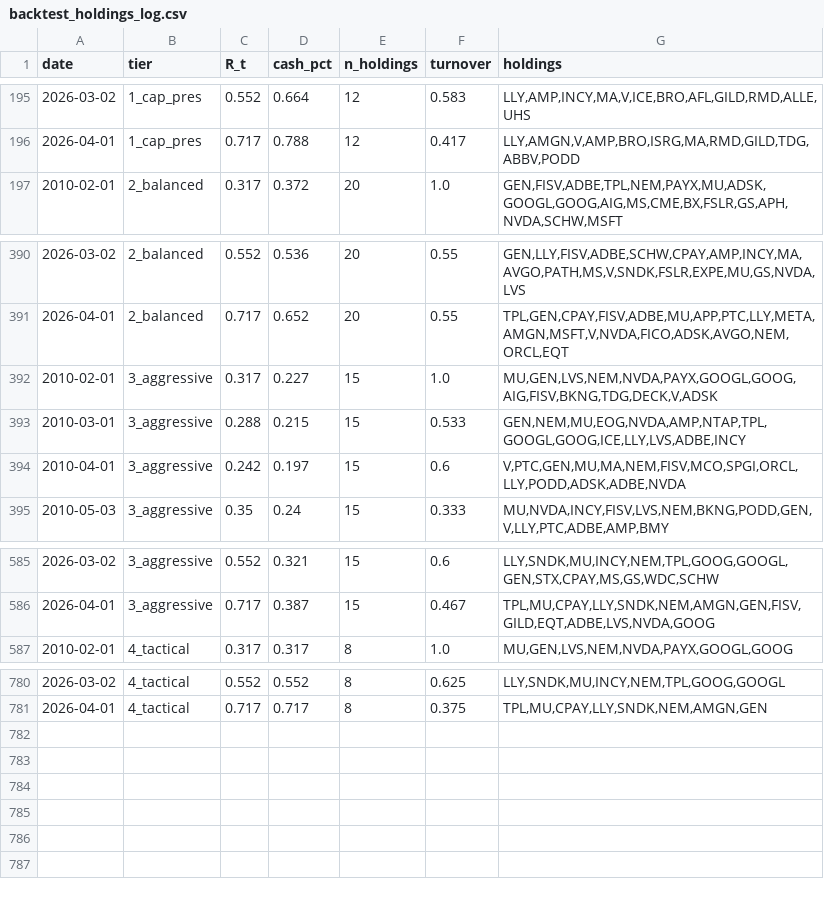
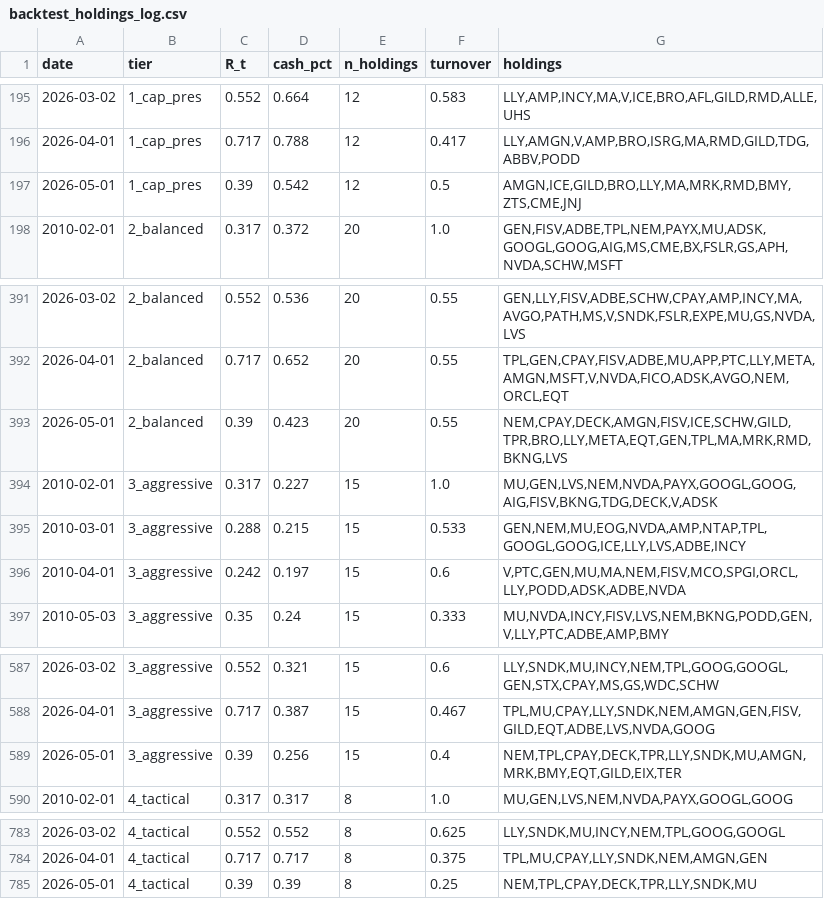
Before and after one commit to wernerhl/portfolio-tournament, a CSV file: data/backtest_holdings_log.csv, drawn as a sheet; only a part is shown, gaps mark what is left out; the diff names each change by its address in the sheet, - before the commit and + after, or states it on an @@ line.

```diff
--- a/data/backtest_holdings_log.csv
+++ b/data/backtest_holdings_log.csv
+row 197: 2026-05-01 | 1_cap_pres | 0.39 | 0.542 | 12 | 0.5 | AMGN,ICE,GILD,BRO,LLY,MA,MRK,RMD,BMY,ZTS,CME,JNJ
+row 393: 2026-05-01 | 2_balanced | 0.39 | 0.423 | 20 | 0.55 | NEM,CPAY,DECK,AMGN,FISV,ICE,SCHW,GILD,TPR,BRO,LLY,META,EQT,GEN,TPL,MA,MRK,RMD,BKNG,LVS
+row 589: 2026-05-01 | 3_aggressive | 0.39 | 0.256 | 15 | 0.4 | NEM,TPL,CPAY,DECK,TPR,LLY,SNDK,MU,AMGN,MRK,BMY,EQT,GILD,EIX,TER
+row 785: 2026-05-01 | 4_tactical | 0.39 | 0.39 | 8 | 0.25 | NEM,TPL,CPAY,DECK,TPR,LLY,SNDK,MU
```
Also changed, not shown: data/backtest_equity_curves.csv, data/scored_universe.csv, 11 other files.
